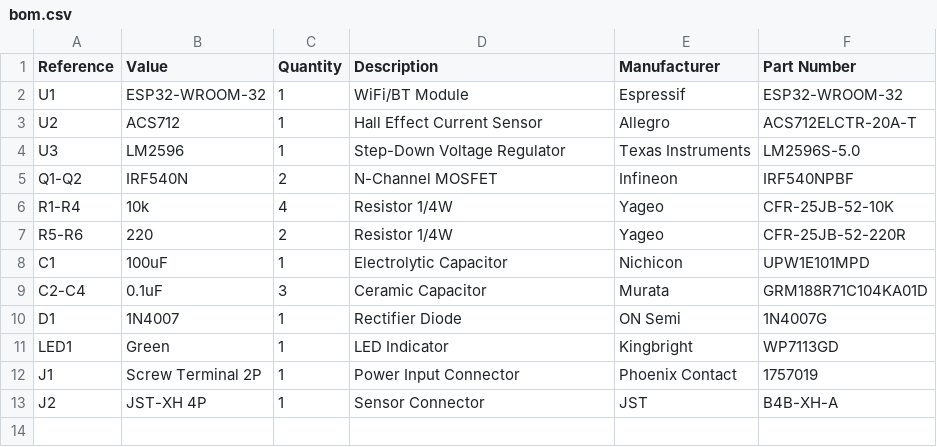
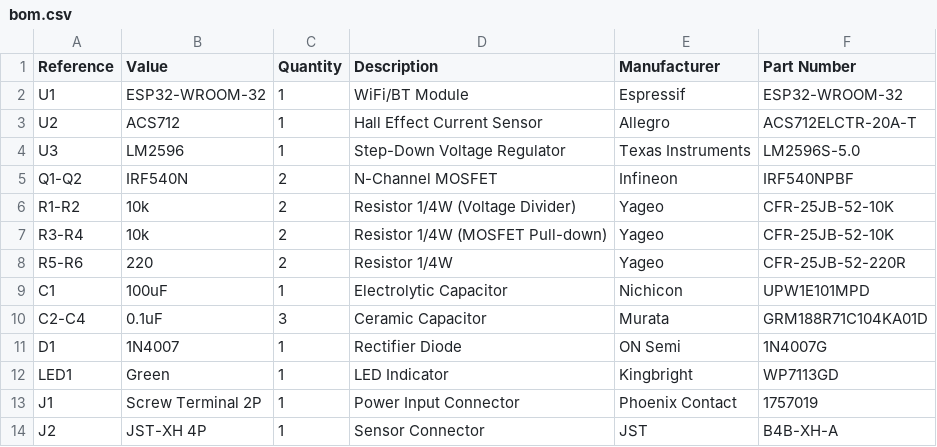
Before and after one commit to Koxka-coder/spicy-merkaat-hardware, a CSV file: bom/bom.csv, drawn as a sheet.

```diff
--- a/bom/bom.csv
+++ b/bom/bom.csv
@@ -5,3 +5,4 @@ U3,LM2596,1,Step-Down Voltage Regulator,Texas Instruments,LM2596S-5.0
 Q1-Q2,IRF540N,2,N-Channel MOSFET,Infineon,IRF540NPBF
-R1-R4,10k,4,Resistor 1/4W,Yageo,CFR-25JB-52-10K
+R1-R2,10k,2,Resistor 1/4W (Voltage Divider),Yageo,CFR-25JB-52-10K
+R3-R4,10k,2,Resistor 1/4W (MOSFET Pull-down),Yageo,CFR-25JB-52-10K
 R5-R6,220,2,Resistor 1/4W,Yageo,CFR-25JB-52-220R
```
Also changed, not shown: 3 other files.
